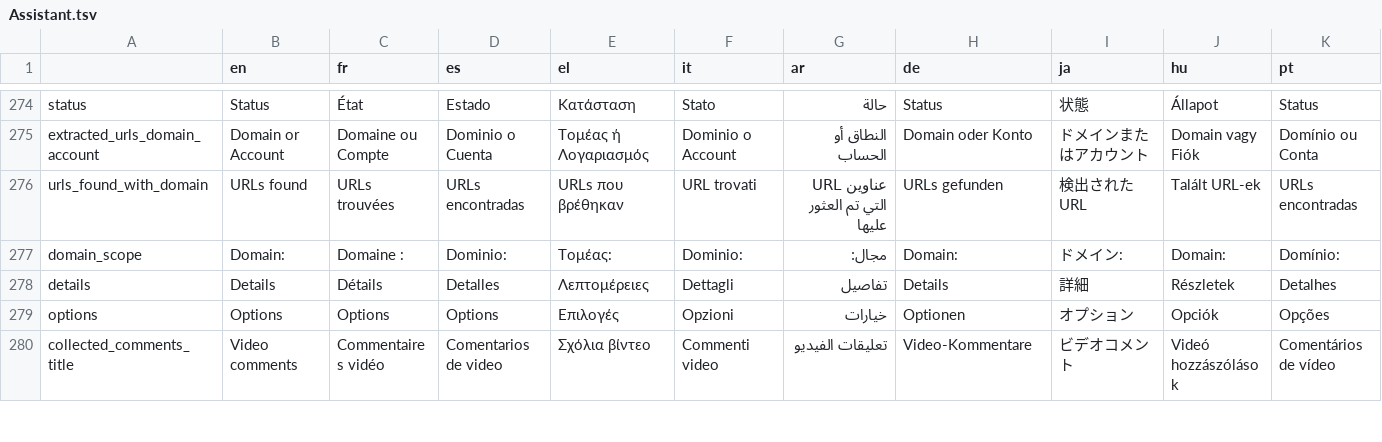
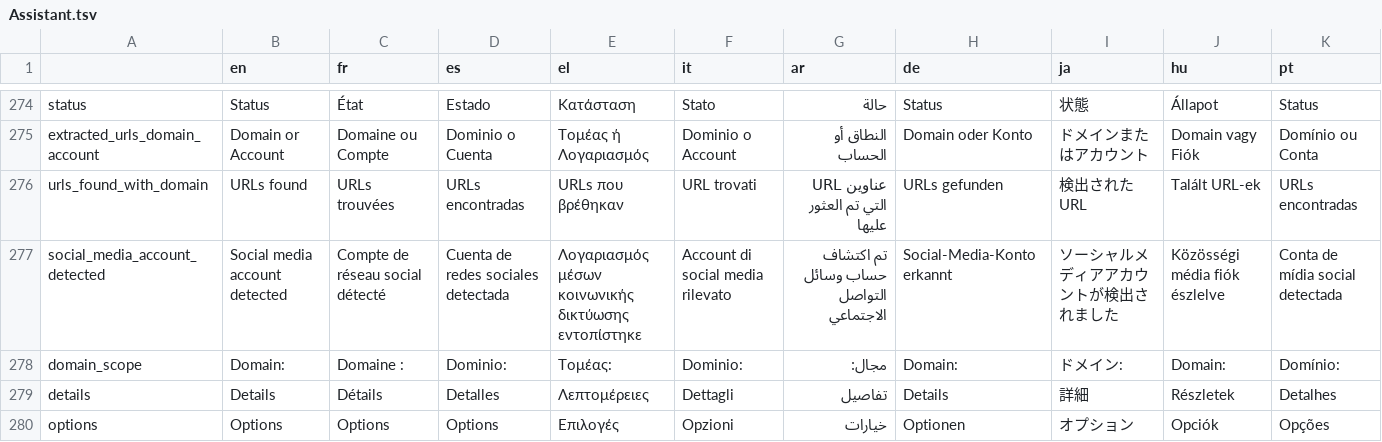
Before and after one commit to AFP-Medialab/InVID-Translations, a TSV file: components/NavItems/tools/Assistant.tsv, drawn as a sheet; only a part is shown, gaps mark what is left out; the shorter side is filled out with more unchanged rows.

Commit message:
Added social_media_account_detected

```diff
--- a/components/NavItems/tools/Assistant.tsv
+++ b/components/NavItems/tools/Assistant.tsv
@@ -276,2 +276,3 @@ extracted_urls_domain_account	Domain or Account	Domaine ou Compte	Dominio o Cuen
 urls_found_with_domain	URLs found	URLs trouvées	URLs encontradas	URLs που βρέθηκαν	URL trovati	عناوين URL التي تم العثور عليها	URLs gefunden	検出されたURL	Talált URL-ek	URLs encontradas
+social_media_account_detected	Social media account detected	Compte de réseau social détecté	Cuenta de redes sociales detectada	Λογαριασμός μέσων κοινωνικής δικτύωσης εντοπίστηκε	Account di social media rilevato	تم اكتشاف حساب وسائل التواصل الاجتماعي	Social-Media-Konto erkannt	ソーシャルメディアアカウントが検出されました	Közösségi média fiók észlelve	Conta de mídia social detectada
 domain_scope	Domain:	Domaine :	Dominio:	Τομέας:	Dominio:	مجال:	Domain:	ドメイン:	Domain:	Domínio:
```
